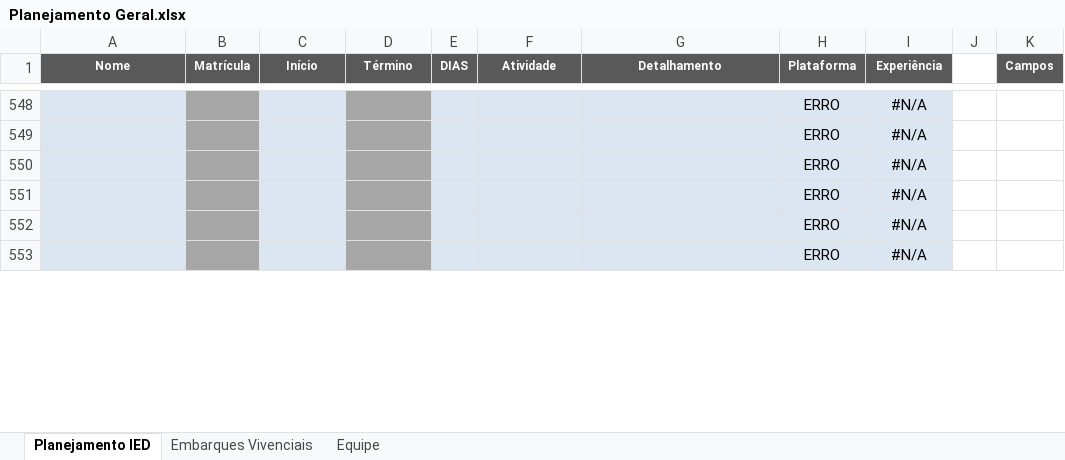
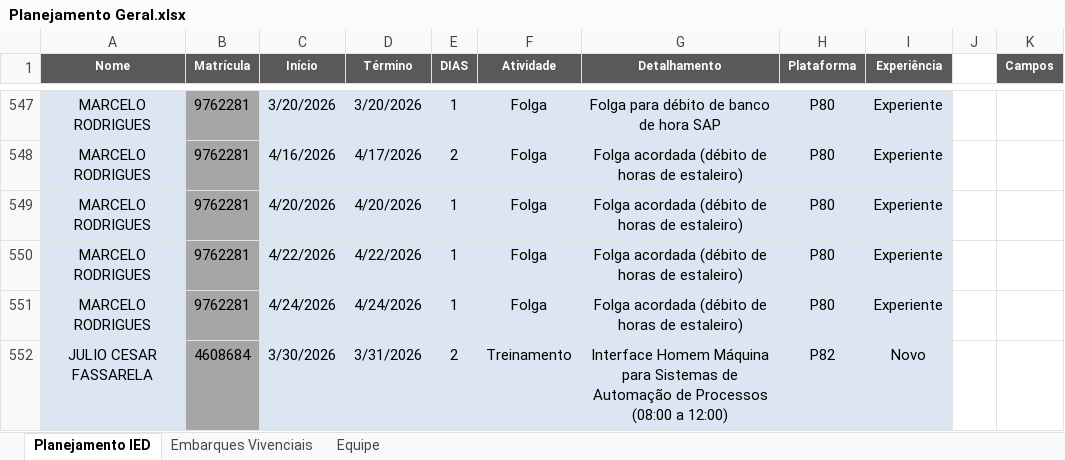
Before and after one commit to viniciussduarte/gantt_disp, an Excel workbook: Planejamento Geral.xlsx, sheet Planejamento IED, drawn as a sheet; only a part is shown, gaps mark what is left out; values as stored, in another font and other column widths than the file's, no borders; conditional formats and table styles not drawn; addresses are those after the commit; the diff covers the shown part only; the diff names each change by its address in the sheet, - before the commit and + after, or states it on an @@ line.

```diff
--- a/Planejamento Geral.xlsx (sheet Planejamento IED)
+++ b/Planejamento Geral.xlsx (sheet Planejamento IED)
-A547:A551 (Nome): (empty)
+A547:A551 (Nome): MARCELO RODRIGUES
-B547:B551 (Matrícula): (empty)
+B547:B551 (Matrícula): 9762281
-C547 (Início): (empty)
+C547 (Início): 3/20/2026
-D547 (Término): (empty)
+D547 (Término): 3/20/2026
-D547:D552 fill: #A6A6A6
+D547:D552 fill: #DCE6F2
-E547 (DIAS): (empty)
+E547 (DIAS): 1
-F547:F551 (Atividade): (empty)
+F547:F551 (Atividade): Folga
-G547 (Detalhamento): (empty)
+G547 (Detalhamento): Folga para débito de banco de hora SAP
-H547:H551 (Plataforma): ERRO
+H547:H551 (Plataforma): P80
-I547:I551 (Experiência): #N/A
+I547:I551 (Experiência): Experiente
-C548 (Início): (empty)
+C548 (Início): 4/16/2026
-D548 (Término): (empty)
+D548 (Término): 4/17/2026
-E548 (DIAS): (empty)
+E548 (DIAS): 2
-G548:G551 (Detalhamento): (empty)
+G548:G551 (Detalhamento): Folga acordada (débito de horas de estaleiro)
-C549 (Início): (empty)
+C549 (Início): 4/20/2026
-D549 (Término): (empty)
+D549 (Término): 4/20/2026
-E549:E551 (DIAS): (empty)
+E549:E551 (DIAS): 1
-C550 (Início): (empty)
+C550 (Início): 4/22/2026
-D550 (Término): (empty)
+D550 (Término): 4/22/2026
-C551 (Início): (empty)
+C551 (Início): 4/24/2026
-D551 (Término): (empty)
+D551 (Término): 4/24/2026
-A552 (Nome): (empty)
+A552 (Nome): JULIO CESAR FASSARELA
-B552 (Matrícula): (empty)
+B552 (Matrícula): 4608684
-C552 (Início): (empty)
+C552 (Início): 3/30/2026
-D552 (Término): (empty)
+D552 (Término): 3/31/2026
-E552 (DIAS): (empty)
+E552 (DIAS): 2
-F552 (Atividade): (empty)
+F552 (Atividade): Treinamento
-G552 (Detalhamento): (empty)
+G552 (Detalhamento): Interface Homem Máquina para Sistemas de Automação de Processos (08:00 a 12:00)
-H552 (Plataforma): ERRO
+H552 (Plataforma): P82
-I552 (Experiência): #N/A
+I552 (Experiência): Novo
```
Also changed, not shown: 1 added row, 2 removed rows, 539 edited cells and cell formats elsewhere in this sheet, sheet Embarques Vivenciais, sheet Equipe, formulas that keep their value, charts or pictures, Planejamento Estaleiro.xlsx.
